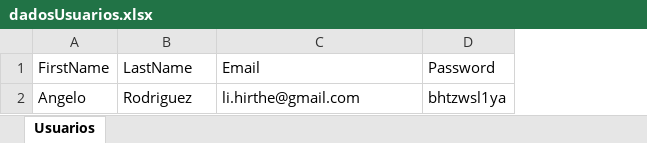
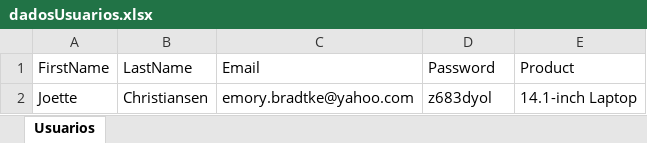
Before and after one commit to clessio35/demo-webshop-automation-java, an Excel workbook: target/classes/dadosUsuarios.xlsx, sheet Usuarios, drawn as a sheet; values as stored, in another font and other column widths than the file's, no borders; removed rows and columns are numbered as before the commit, all else as after; the diff names each change by its address in the sheet, - before the commit and + after, or states it on an @@ line.

```diff
--- a/target/classes/dadosUsuarios.xlsx (sheet Usuarios)
+++ b/target/classes/dadosUsuarios.xlsx (sheet Usuarios)
+column E (Product), empty
-row 2: Angelo | Rodriguez | li.hirthe@gmail.com | bhtzwsl1ya
+row 2: Joette | Christiansen | emory.bradtke@yahoo.com | z683dyol | 14.1-inch Laptop
```
Also changed, not shown: src/main/resources/dadosUsuarios.xlsx, 19 other files.
